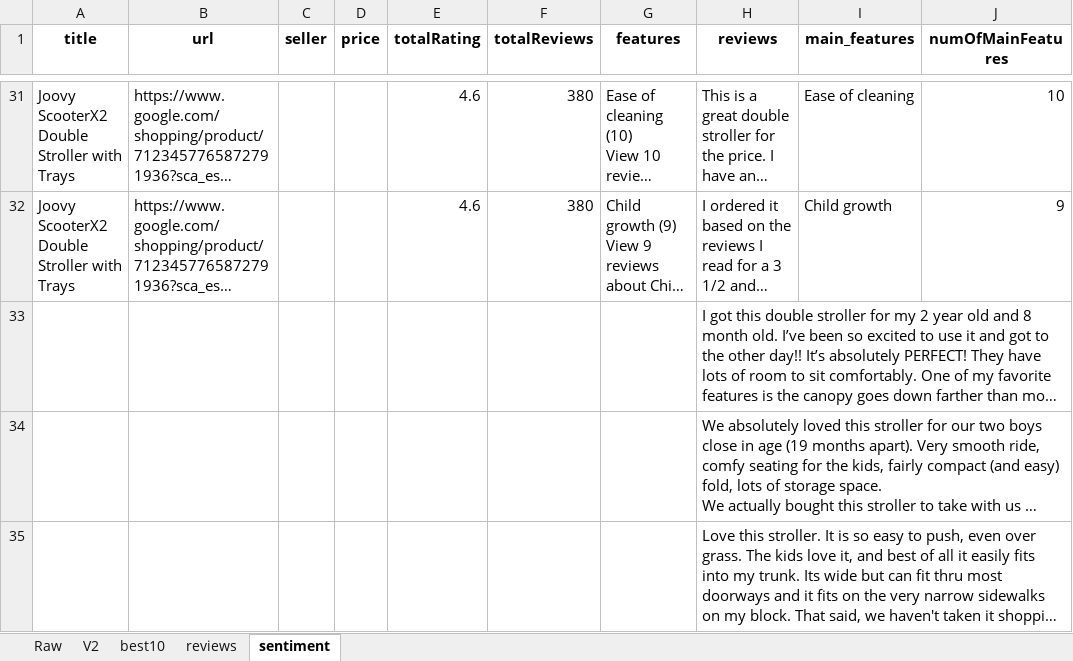
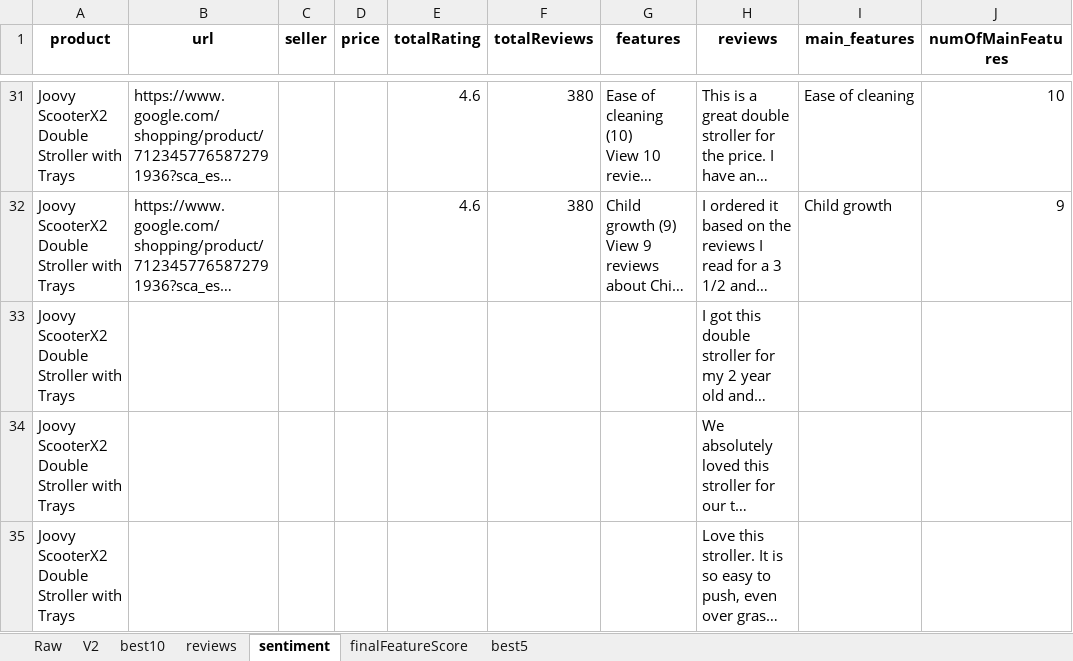
Before and after one commit to deankim1118/Google_Shopping_Scraper, an Excel workbook: results/double_strollers_All.xlsx, sheet sentiment, drawn as a sheet; only a part is shown, gaps mark what is left out; long unchanged cells end in …; values as stored, in another font and other column widths than the file's, no borders; the diff covers the shown part only; the diff names each change by its address in the sheet, - before the commit and + after, or states it on an @@ line.

```diff
--- a/results/double_strollers_All.xlsx (sheet sentiment)
+++ b/results/double_strollers_All.xlsx (sheet sentiment)
+sheet tab: finalFeatureScore
+sheet tab: best5
-A1: title
+A1: product
-A33:A35 (product): (empty)
+A33:A35 (product): Joovy ScooterX2 Double Stroller with Trays
```
Also changed, not shown: 45 edited cells elsewhere in this sheet, results/baby_double_strollers_All.xlsx, 4 other files.
